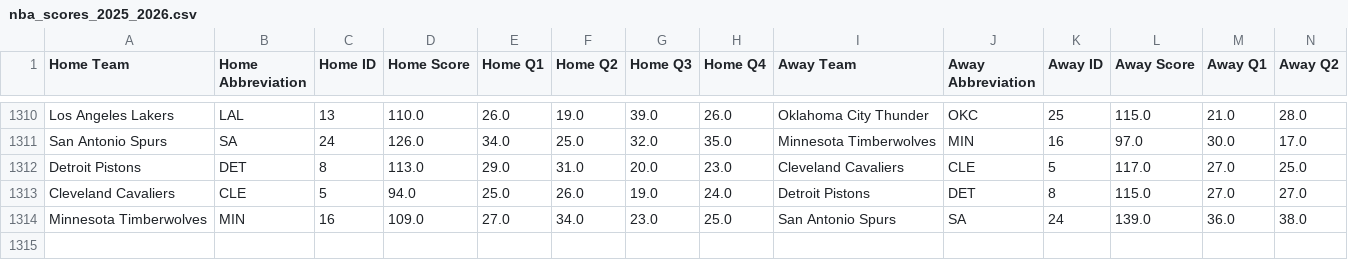
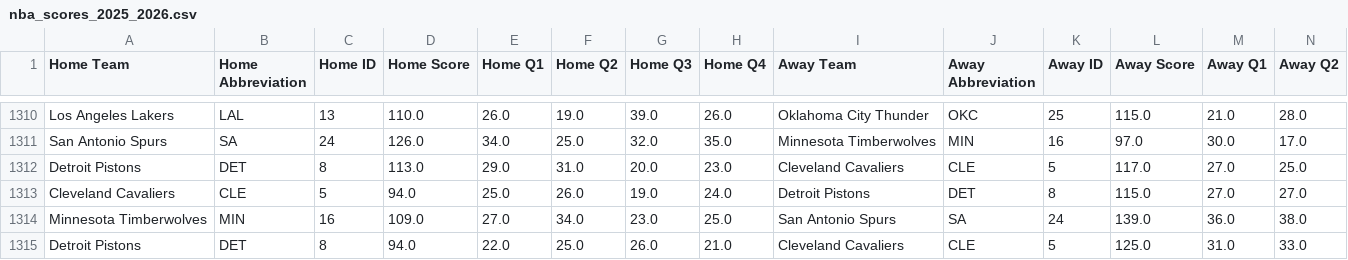
Before and after one commit to andrewscheiner/ScheinerSportsSolutions, a CSV file: data/nba_scores_2025_2026.csv, drawn as a sheet; only a part is shown, gaps mark what is left out; rows hold the shown columns only; the diff names each change by its address in the sheet, - before the commit and + after, or states it on an @@ line.

```diff
--- a/data/nba_scores_2025_2026.csv
+++ b/data/nba_scores_2025_2026.csv
+row 1315: Detroit Pistons | DET | 8 | 94.0 | 22.0 | 25.0 | 26.0 | 21.0 | Cleveland Cavaliers | CLE | 5 | 125.0 | 31.0 | 33.0
```
